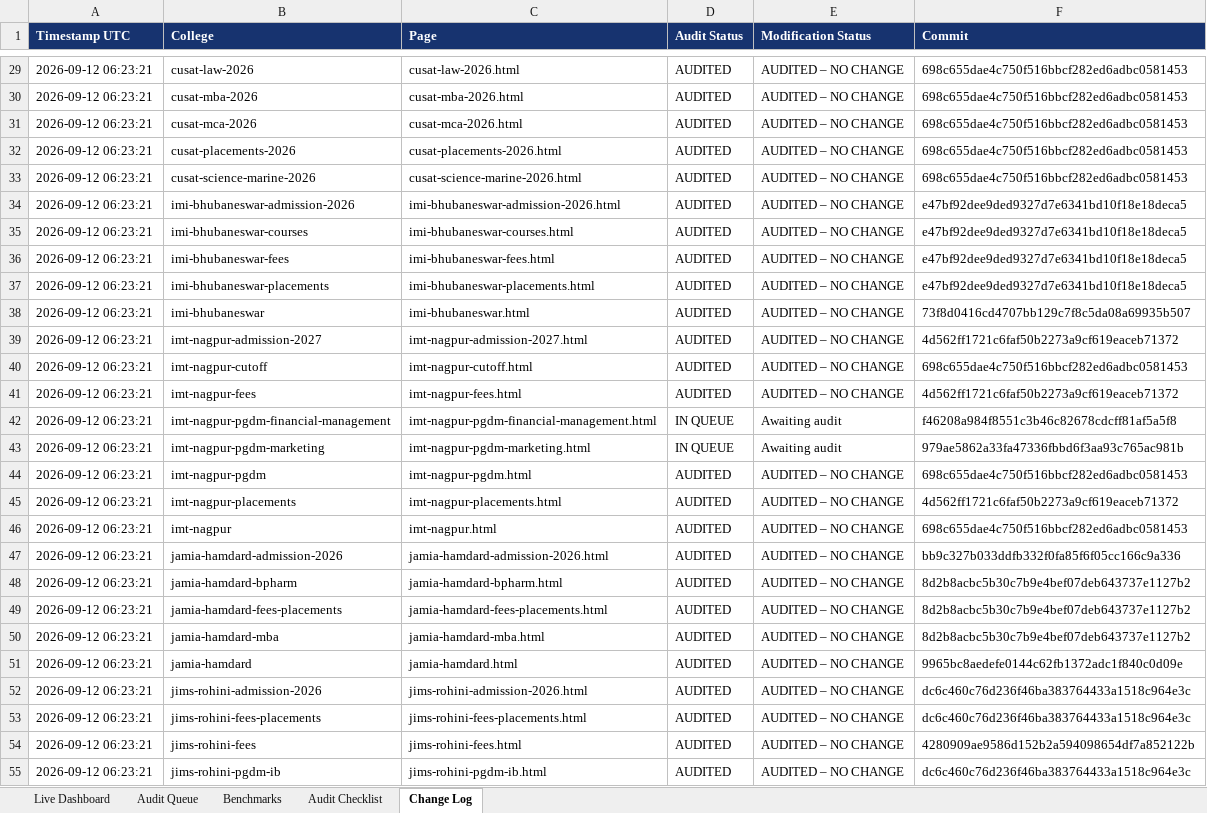
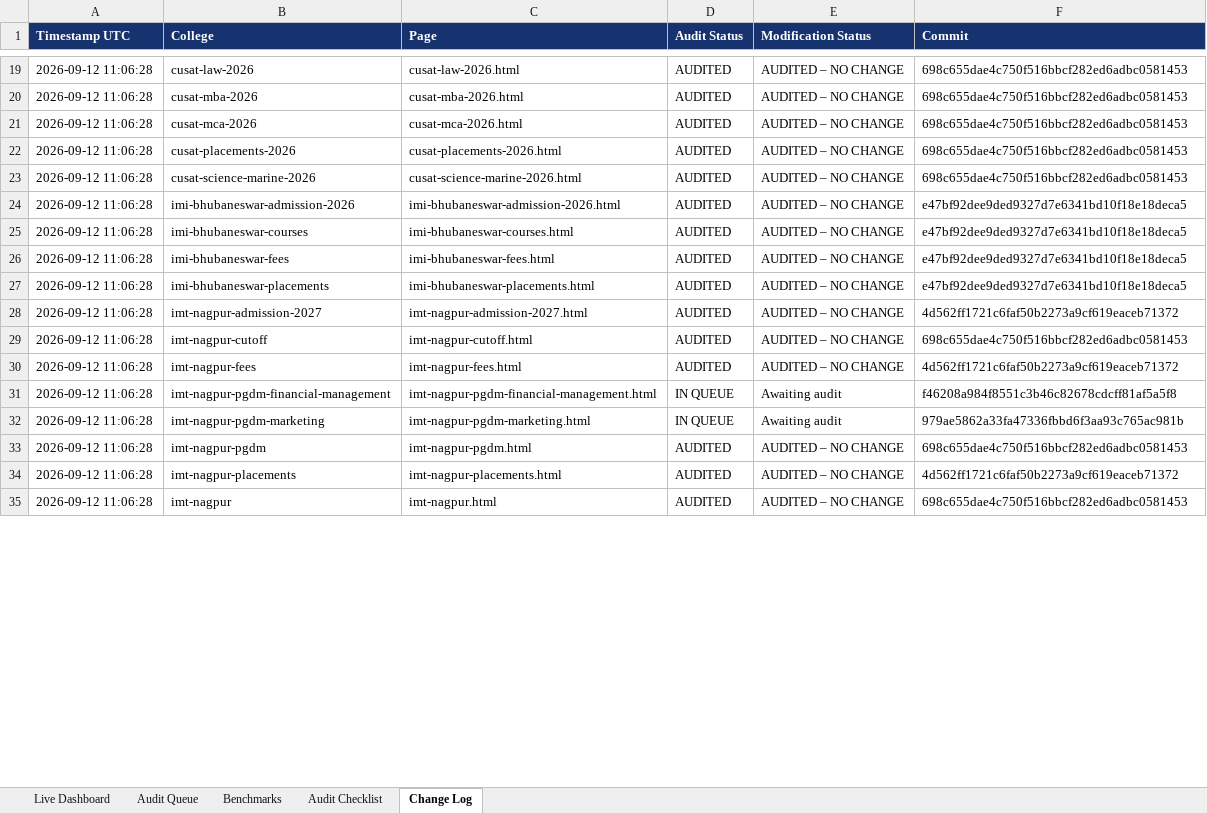
Before and after one commit to vai2110/mba-admission-portal, an Excel workbook: college-page-audit-dashboard.xlsx, sheet Change Log, drawn as a sheet; only a part is shown, gaps mark what is left out; values as stored, in another font and other column widths than the file's, no borders; removed rows and columns are numbered as before the commit, all else as after; the diff covers the shown part only; the diff names each change by its address in the sheet, - before the commit and + after, or states it on an @@ line.

```diff
--- a/college-page-audit-dashboard.xlsx (sheet Change Log)
+++ b/college-page-audit-dashboard.xlsx (sheet Change Log)
-A19:A27 (Timestamp UTC): 2026-09-12 06:23:21
+A19:A27 (Timestamp UTC): 2026-09-12 11:06:28
-row 38: 2026-09-12 06:23:21 | imi-bhubaneswar | imi-bhubaneswar.html | AUDITED | AUDITED – NO CHANGE | 73f8d0416cd4707bb129c7f8c5da08a69935b507
-A28:A35 (Timestamp UTC): 2026-09-12 06:23:21
+A28:A35 (Timestamp UTC): 2026-09-12 11:06:28
-row 47: 2026-09-12 06:23:21 | jamia-hamdard-admission-2026 | jamia-hamdard-admission-2026.html | AUDITED | AUDITED – NO CHANGE | bb9c327b033ddfb332f0fa85f6f05cc166c9a336
-row 48: 2026-09-12 06:23:21 | jamia-hamdard-bpharm | jamia-hamdard-bpharm.html | AUDITED | AUDITED – NO CHANGE | 8d2b8acbc5b30c7b9e4bef07deb643737e1127b2
-row 49: 2026-09-12 06:23:21 | jamia-hamdard-fees-placements | jamia-hamdard-fees-placements.html | AUDITED | AUDITED – NO CHANGE | 8d2b8acbc5b30c7b9e4bef07deb643737e1127b2
-row 50: 2026-09-12 06:23:21 | jamia-hamdard-mba | jamia-hamdard-mba.html | AUDITED | AUDITED – NO CHANGE | 8d2b8acbc5b30c7b9e4bef07deb643737e1127b2
-row 51: 2026-09-12 06:23:21 | jamia-hamdard | jamia-hamdard.html | AUDITED | AUDITED – NO CHANGE | 9965bc8aedefe0144c62fb1372adc1f840c0d09e
-row 52: 2026-09-12 06:23:21 | jims-rohini-admission-2026 | jims-rohini-admission-2026.html | AUDITED | AUDITED – NO CHANGE | dc6c460c76d236f46ba383764433a1518c964e3c
-row 53: 2026-09-12 06:23:21 | jims-rohini-fees-placements | jims-rohini-fees-placements.html | AUDITED | AUDITED – NO CHANGE | dc6c460c76d236f46ba383764433a1518c964e3c
-row 54: 2026-09-12 06:23:21 | jims-rohini-fees | jims-rohini-fees.html | AUDITED | AUDITED – NO CHANGE | 4280909ae9586d152b2a594098654df7a852122b
-row 55: 2026-09-12 06:23:21 | jims-rohini-pgdm-ib | jims-rohini-pgdm-ib.html | AUDITED | AUDITED – NO CHANGE | dc6c460c76d236f46ba383764433a1518c964e3c
```
Also changed, not shown: 34 removed rows and 22 edited cells elsewhere in this sheet, sheet Audit Queue, sheet Live Dashboard, college-production-tracker.xlsx, 1 other file.
